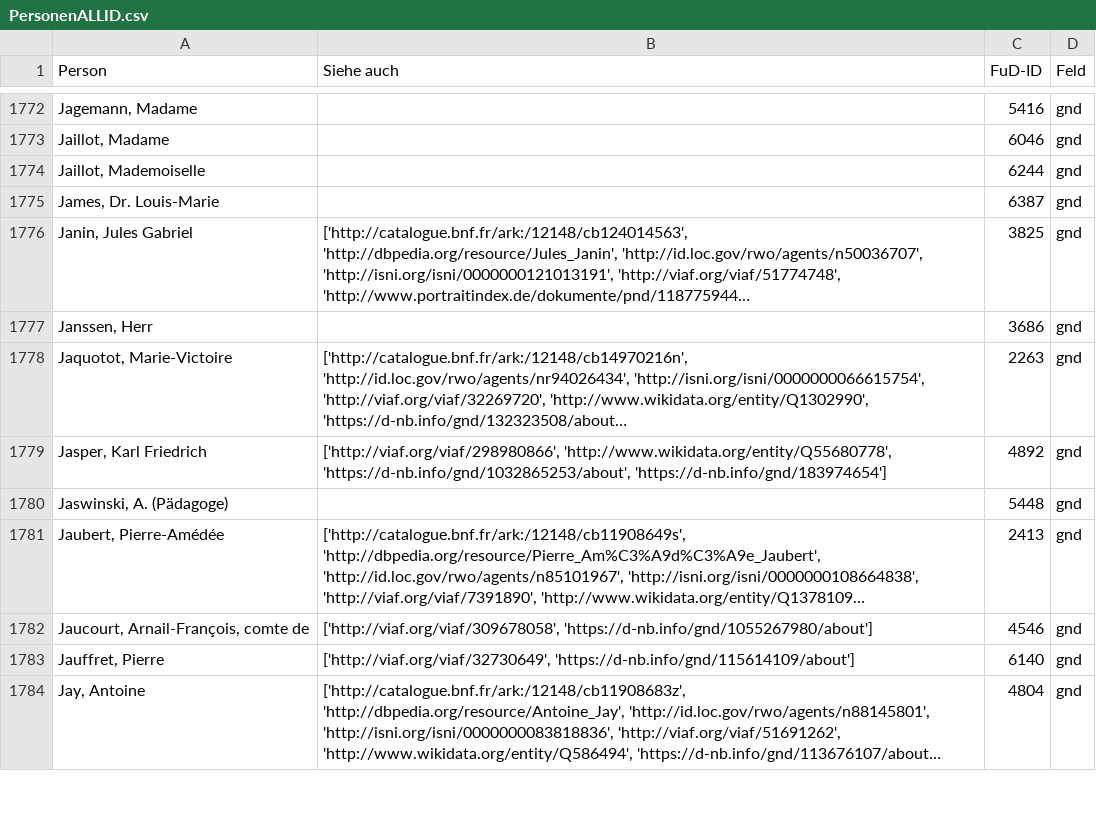
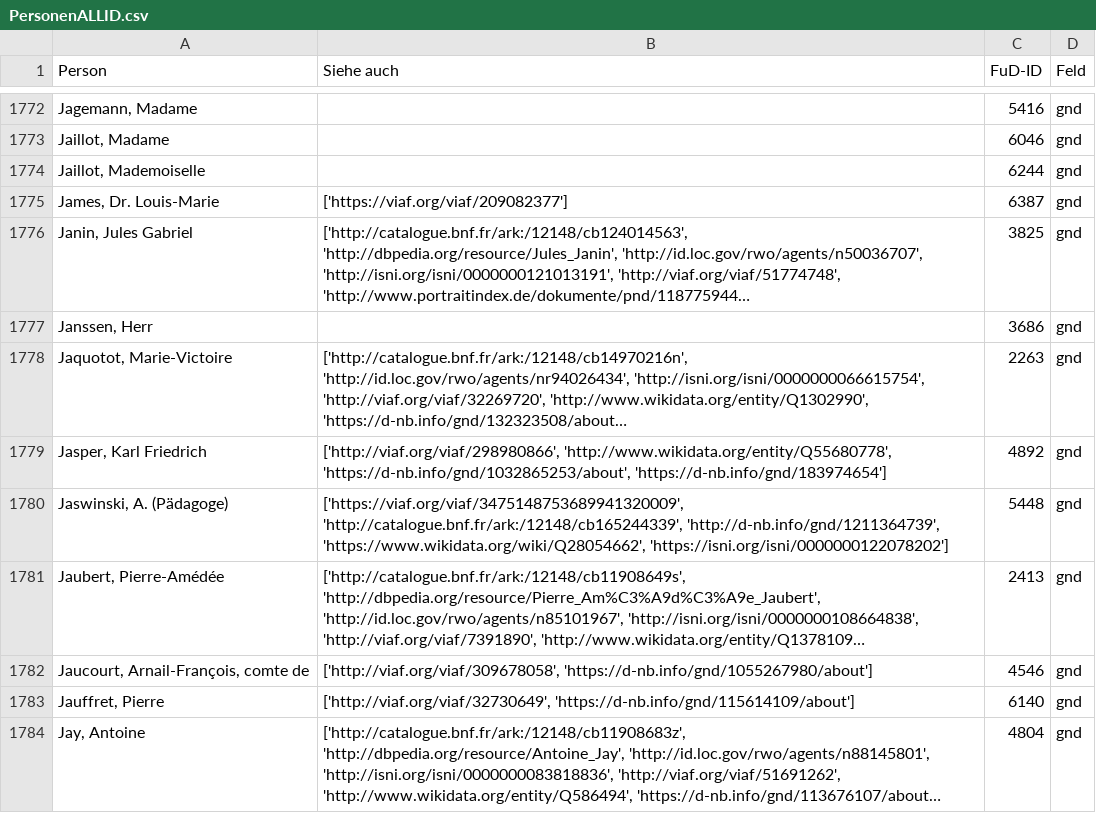
Before and after one commit to dhi-digital-humanities/constance-de-salm, a CSV file: Fud_Tables/PersonenALLID.csv, drawn as a sheet; only a part is shown, gaps mark what is left out; long unchanged cells end in …; the diff covers the shown part only; the diff names each change by its address in the sheet, - before the commit and + after, or states it on an @@ line.

Commit message:
PersonenVIAF-GND-ALLID
Ajout des notices manquantes pour les lettre H, I, J et K.

```diff
--- a/Fud_Tables/PersonenALLID.csv
+++ b/Fud_Tables/PersonenALLID.csv
-B1775 (Siehe auch): (empty)
+B1775 (Siehe auch): ['https://viaf.org/viaf/209082377']
-B1780 (Siehe auch): (empty)
+B1780 (Siehe auch): ['https://viaf.org/viaf/3475148753689941320009', 'http://catalogue.bnf.fr/ark:/12148/cb165244339', 'http://d-nb.info/gnd/1211364739', 'https://www.wikidata.org/wiki/Q28054662', 'https://isni.org/isni/0000000122078202']
```
Also changed, not shown: 14 edited cells elsewhere in this file, Fud_Tables/PersonenGND.csv, Fud_Tables/PersonenVIAF.csv, 3 other files.
